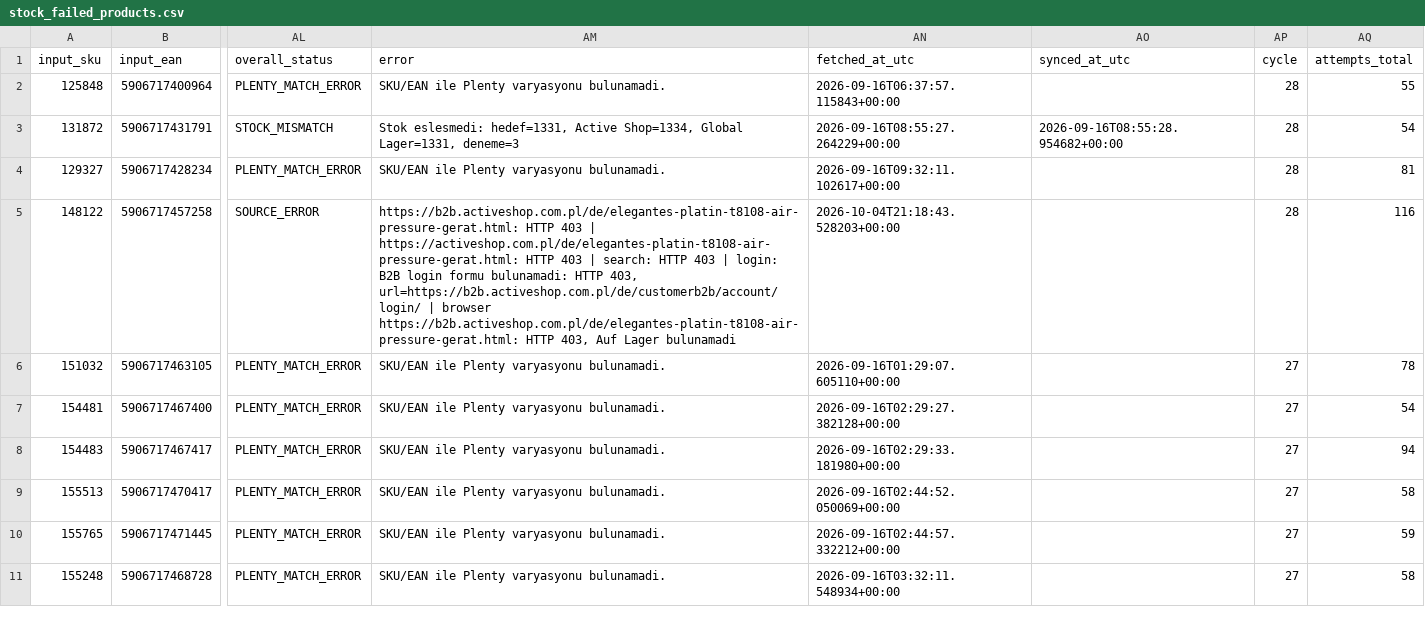
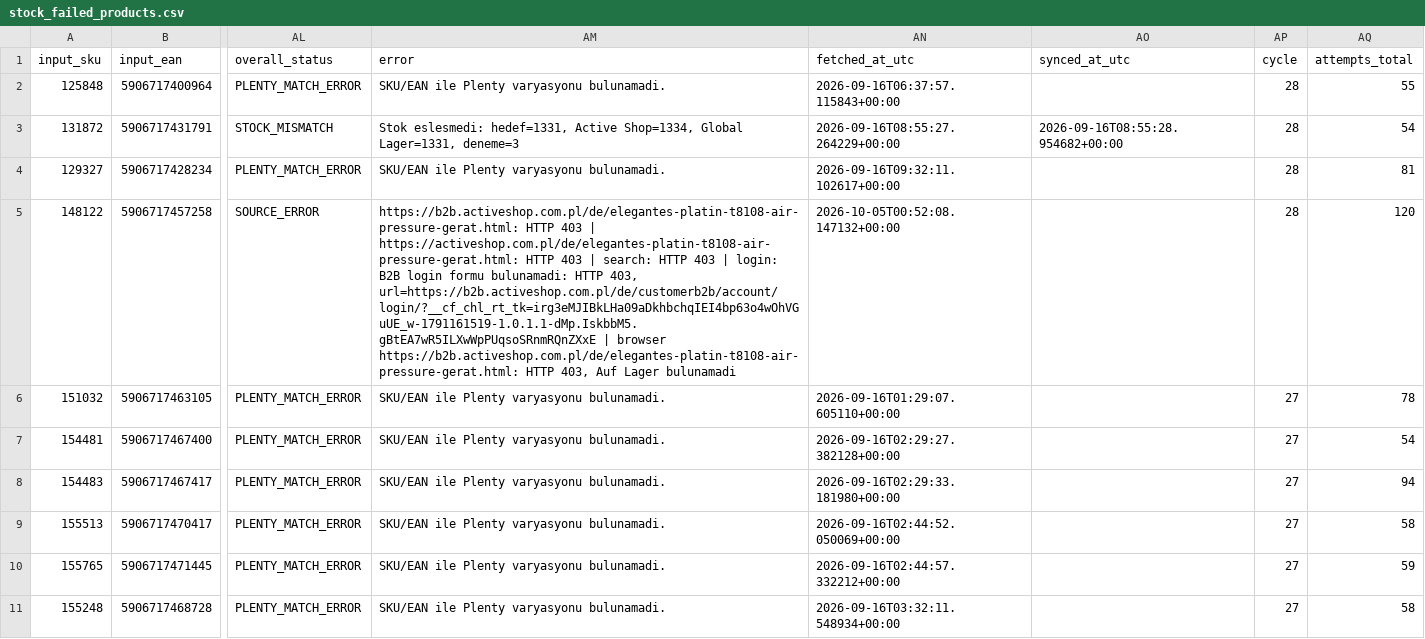
Before and after one commit to globalfriseur/GlobalStokFiyat, a CSV file: output/stock_failed_products.csv, drawn as a sheet; only a part is shown, gaps mark what is left out; the diff names each change by its address in the sheet, - before the commit and + after, or states it on an @@ line.

```diff
--- a/output/stock_failed_products.csv
+++ b/output/stock_failed_products.csv
-AM5 (error): …HTTP 403, url=https://b2b.activeshop.com.pl/de/customerb2b/account/login/ | browser…
+AM5 (error): …HTTP 403, url=https://b2b.activeshop.com.pl/de/customerb2b/account/login/?__cf_chl_rt_tk=irg3eMJIBkLHa09aDkhbchqIEI4bp63o4wOhVGuUE_w-1791161519-1.0.1.1-dMp.IskbbM5.gBtEA7wR5ILXwWpPUqsoSRnmRQnZXxE | browser…
-AN5 (fetched_at_utc): 2026-10-04T21:18:43.528203+00:00
+AN5 (fetched_at_utc): 2026-10-05T00:52:08.147132+00:00
-AQ5 (attempts_total): 116
+AQ5 (attempts_total): 120
```
Also changed, not shown: 3 other files.
